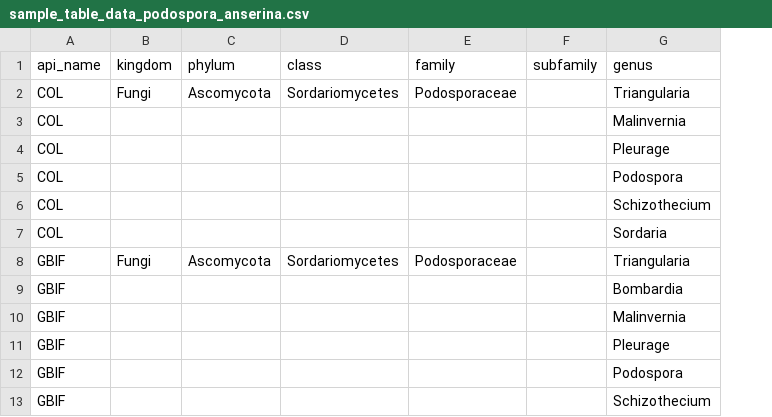
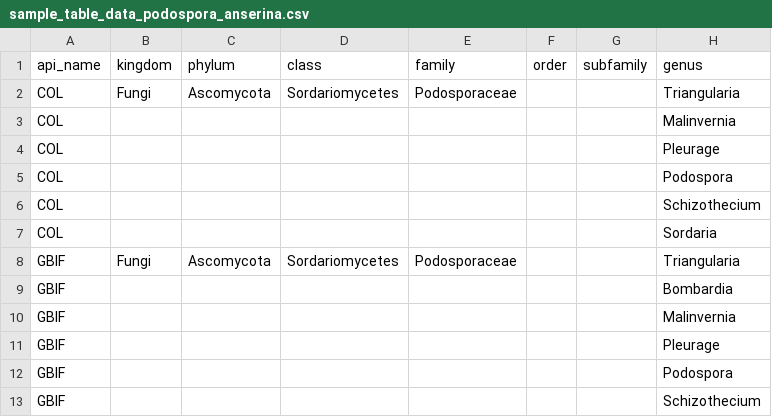
Before and after one commit to canadasung/ubc-mds-capstone-project, a CSV file: data/sample/sample_table_data_podospora_anserina.csv, drawn as a sheet; only a part is shown; the diff names each change by its address in the sheet, - before the commit and + after, or states it on an @@ line.

```diff
--- a/data/sample/sample_table_data_podospora_anserina.csv
+++ b/data/sample/sample_table_data_podospora_anserina.csv
+column F (order), empty
```
Also changed, not shown: data/sample/sample_table_data_amanita_muscaria.csv, data/sample/sample_table_data_ergates_spiculatus.csv, 5 other files.
